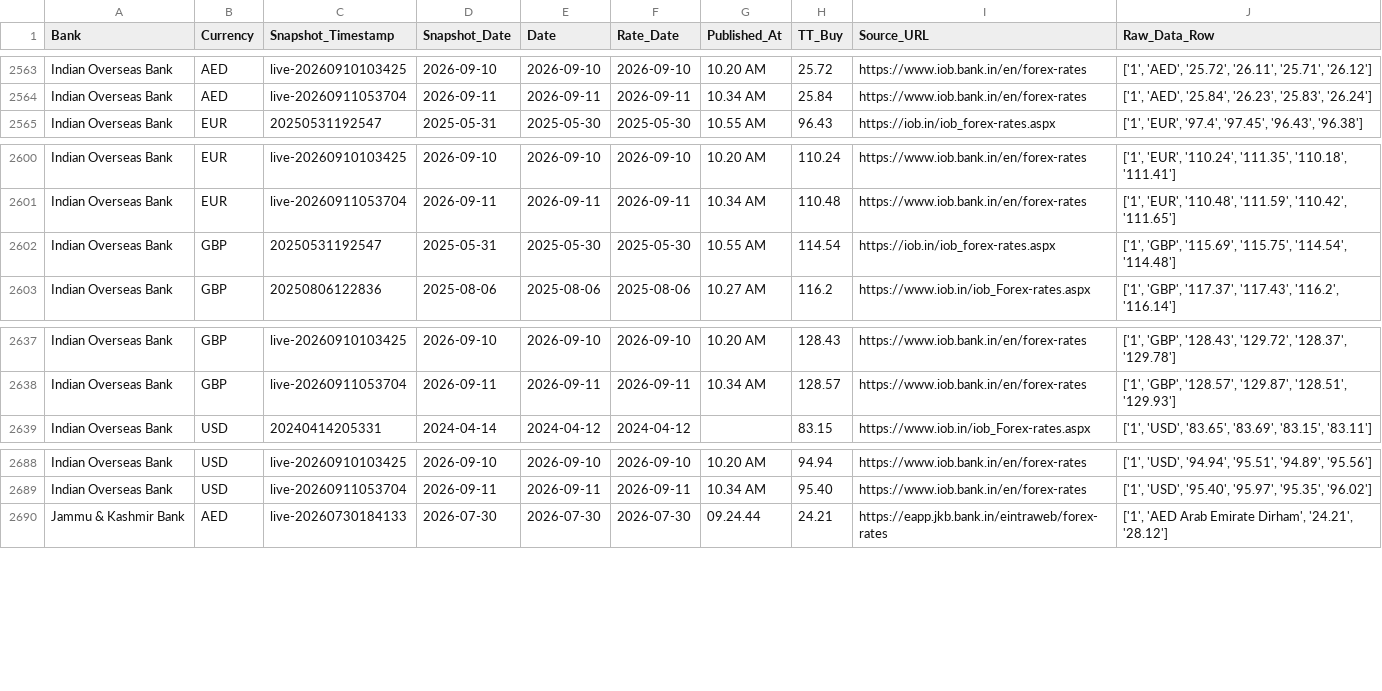
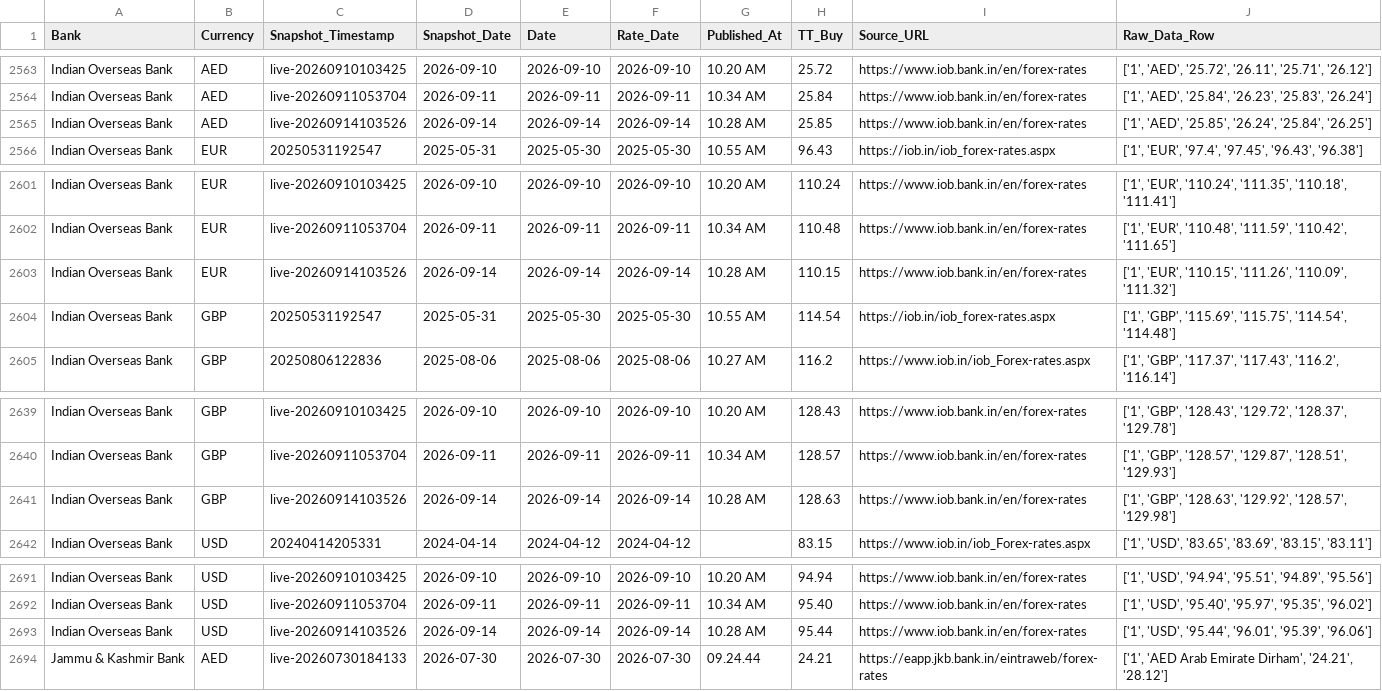
Before and after one commit to RakshithNM/ttbuy-dashboard, a CSV file: data/forex_TTBuy.csv, drawn as a sheet; only a part is shown, gaps mark what is left out.

```diff
--- a/data/forex_TTBuy.csv
+++ b/data/forex_TTBuy.csv
@@ -2564,2 +2564,3 @@ Indian Overseas Bank,AED,live-20260910103425,2026-09-10,2026-09-10,2026-09-10,10
 Indian Overseas Bank,AED,live-20260911053704,2026-09-11,2026-09-11,2026-09-11,10.34 AM,25.84,https://www.iob.bank.in/en/forex-rates,"['1', 'AED', '25.84', '26.23', '25.83', '26.24']"
+Indian Overseas Bank,AED,live-20260914103526,2026-09-14,2026-09-14,2026-09-14,10.28 AM,25.85,https://www.iob.bank.in/en/forex-rates,"['1', 'AED', '25.85', '26.24', '25.84', '26.25']"
 Indian Overseas Bank,EUR,20250531192547,2025-05-31,2025-05-30,2025-05-30,10.55 AM,96.43,https://iob.in/iob_forex-rates.aspx,"['1', 'EUR', '97.4', '97.45', '96.43', '96.38']"
@@ -2601,2 +2602,3 @@ Indian Overseas Bank,EUR,live-20260910103425,2026-09-10,2026-09-10,2026-09-10,10
 Indian Overseas Bank,EUR,live-20260911053704,2026-09-11,2026-09-11,2026-09-11,10.34 AM,110.48,https://www.iob.bank.in/en/forex-rates,"['1', 'EUR', '110.48', '111.59', '110.42', '111.65']"
+Indian Overseas Bank,EUR,live-20260914103526,2026-09-14,2026-09-14,2026-09-14,10.28 AM,110.15,https://www.iob.bank.in/en/forex-rates,"['1', 'EUR', '110.15', '111.26', '110.09', '111.32']"
 Indian Overseas Bank,GBP,20250531192547,2025-05-31,2025-05-30,2025-05-30,10.55 AM,114.54,https://iob.in/iob_forex-rates.aspx,"['1', 'GBP', '115.69', '115.75', '114.54', '114.48']"
@@ -2638,2 +2640,3 @@ Indian Overseas Bank,GBP,live-20260910103425,2026-09-10,2026-09-10,2026-09-10,10
 Indian Overseas Bank,GBP,live-20260911053704,2026-09-11,2026-09-11,2026-09-11,10.34 AM,128.57,https://www.iob.bank.in/en/forex-rates,"['1', 'GBP', '128.57', '129.87', '128.51', '129.93']"
+Indian Overseas Bank,GBP,live-20260914103526,2026-09-14,2026-09-14,2026-09-14,10.28 AM,128.63,https://www.iob.bank.in/en/forex-rates,"['1', 'GBP', '128.63', '129.92', '128.57', '129.98']"
 Indian Overseas Bank,USD,20240414205331,2024-04-14,2024-04-12,2024-04-12,,83.15,https://www.iob.in/iob_Forex-rates.aspx,"['1', 'USD', '83.65', '83.69', '83.15', '83.11']"
@@ -2689,2 +2692,3 @@ Indian Overseas Bank,USD,live-20260910103425,2026-09-10,2026-09-10,2026-09-10,10
 Indian Overseas Bank,USD,live-20260911053704,2026-09-11,2026-09-11,2026-09-11,10.34 AM,95.40,https://www.iob.bank.in/en/forex-rates,"['1', 'USD', '95.40', '95.97', '95.35', '96.02']"
+Indian Overseas Bank,USD,live-20260914103526,2026-09-14,2026-09-14,2026-09-14,10.28 AM,95.44,https://www.iob.bank.in/en/forex-rates,"['1', 'USD', '95.44', '96.01', '95.39', '96.06']"
 Jammu & Kashmir Bank,AED,live-20260730184133,2026-07-30,2026-07-30,2026-07-30,09.24.44,24.21,https://eapp.jkb.bank.in/eintraweb/forex-rates,"['1', 'AED Arab Emirate Dirham', '24.21', '28.12']"
```
Also changed, not shown: data/dbs_TTBuy.csv, data/dcb_TTBuy.csv, 27 other files.
